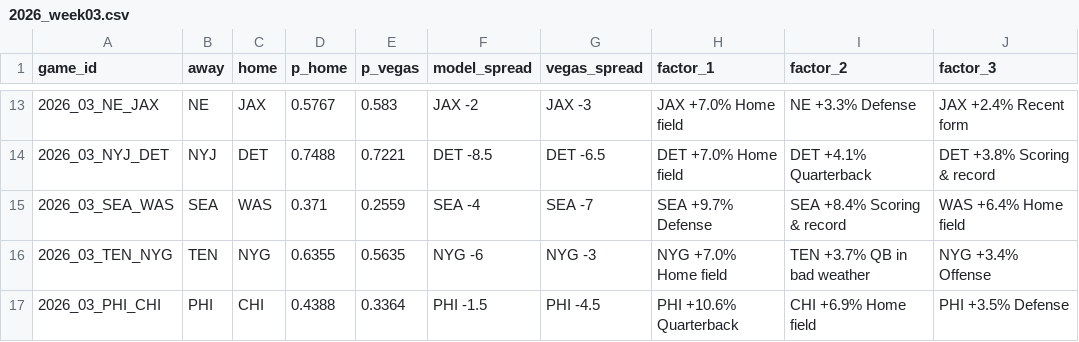
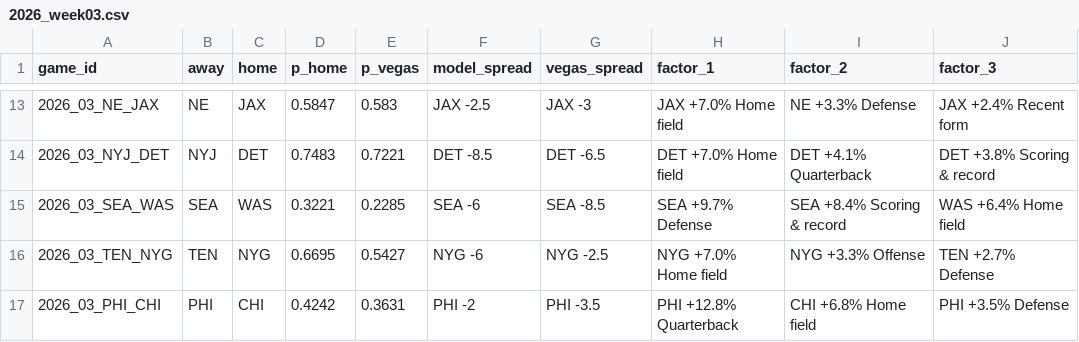
Before and after one commit to arinb44/NFLGamePredictorModel, a CSV file: reports/predictions/2026_week03.csv, drawn as a sheet; only a part is shown, gaps mark what is left out; the diff covers the shown part only.

```diff
--- a/reports/predictions/2026_week03.csv
+++ b/reports/predictions/2026_week03.csv
@@ -13,5 +13,5 @@ game_id,away,home,p_home,p_vegas,model_spread,vegas_spread,factor_1,factor_2,fac
-2026_03_NE_JAX,NE,JAX,0.5767,0.583,JAX -2,JAX -3,JAX +7.0% Home field,NE +3.3% Defense,JAX +2.4% Recent form
-2026_03_NYJ_DET,NYJ,DET,0.7488,0.7221,DET -8.5,DET -6.5,DET +7.0% Home field,DET +4.1% Quarterback,DET +3.8% Scoring & record
-2026_03_SEA_WAS,SEA,WAS,0.371,0.2559,SEA -4,SEA -7,SEA +9.7% Defense,SEA +8.4% Scoring & record,WAS +6.4% Home field
-2026_03_TEN_NYG,TEN,NYG,0.6355,0.5635,NYG -6,NYG -3,NYG +7.0% Home field,TEN +3.7% QB in bad weather,NYG +3.4% Offense
-2026_03_PHI_CHI,PHI,CHI,0.4388,0.3364,PHI -1.5,PHI -4.5,PHI +10.6% Quarterback,CHI +6.9% Home field,PHI +3.5% Defense
+2026_03_NE_JAX,NE,JAX,0.5847,0.583,JAX -2.5,JAX -3,JAX +7.0% Home field,NE +3.3% Defense,JAX +2.4% Recent form
+2026_03_NYJ_DET,NYJ,DET,0.7483,0.7221,DET -8.5,DET -6.5,DET +7.0% Home field,DET +4.1% Quarterback,DET +3.8% Scoring & record
+2026_03_SEA_WAS,SEA,WAS,0.3221,0.2285,SEA -6,SEA -8.5,SEA +9.7% Defense,SEA +8.4% Scoring & record,WAS +6.4% Home field
+2026_03_TEN_NYG,TEN,NYG,0.6695,0.5427,NYG -6,NYG -2.5,NYG +7.0% Home field,NYG +3.3% Offense,TEN +2.7% Defense
+2026_03_PHI_CHI,PHI,CHI,0.4242,0.3631,PHI -2,PHI -3.5,PHI +12.8% Quarterback,CHI +6.8% Home field,PHI +3.5% Defense
```
Also changed, not shown: 31 edited cells elsewhere in this file, reports/live_tracking.csv.
